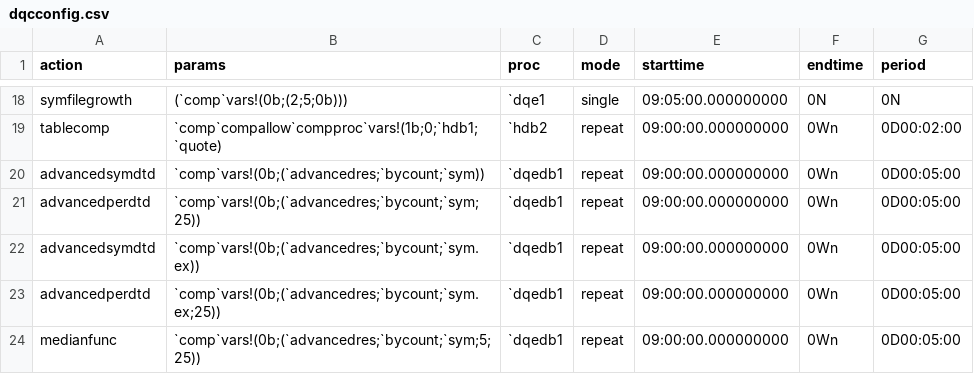
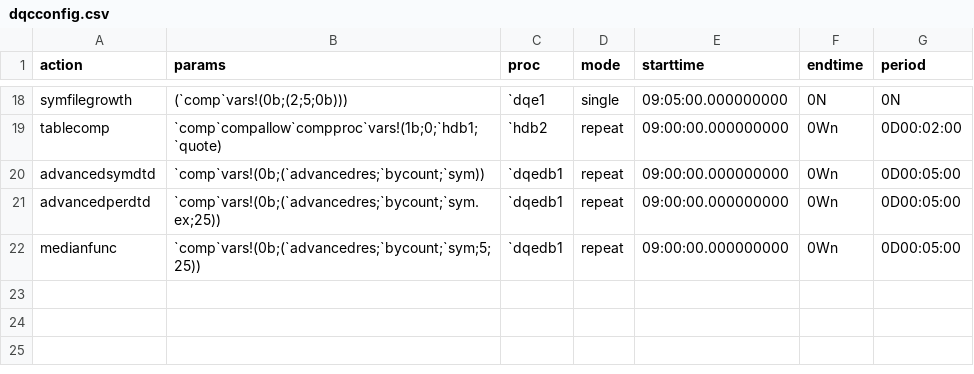
Before and after one commit to DataIntellectTech/TorQ-Finance-Starter-Pack, a CSV file: appconfig/dqcconfig.csv, drawn as a sheet; only a part is shown, gaps mark what is left out.

Commit message:
removing two lines that were not needed

```diff
--- a/appconfig/dqcconfig.csv
+++ b/appconfig/dqcconfig.csv
@@ -20,4 +20,2 @@ tablecomp,`comp`compallow`compproc`vars!(1b;0;`hdb1;`quote),`hdb2,repeat,09:00:0
 advancedsymdtd,`comp`vars!(0b;(`advancedres;`bycount;`sym)),`dqedb1,repeat,09:00:00.000000000,0Wn,0D00:05:00
-advancedperdtd,`comp`vars!(0b;(`advancedres;`bycount;`sym;25)),`dqedb1,repeat,09:00:00.000000000,0Wn,0D00:05:00
-advancedsymdtd,`comp`vars!(0b;(`advancedres;`bycount;`sym.ex)),`dqedb1,repeat,09:00:00.000000000,0Wn,0D00:05:00
 advancedperdtd,`comp`vars!(0b;(`advancedres;`bycount;`sym.ex;25)),`dqedb1,repeat,09:00:00.000000000,0Wn,0D00:05:00
```
